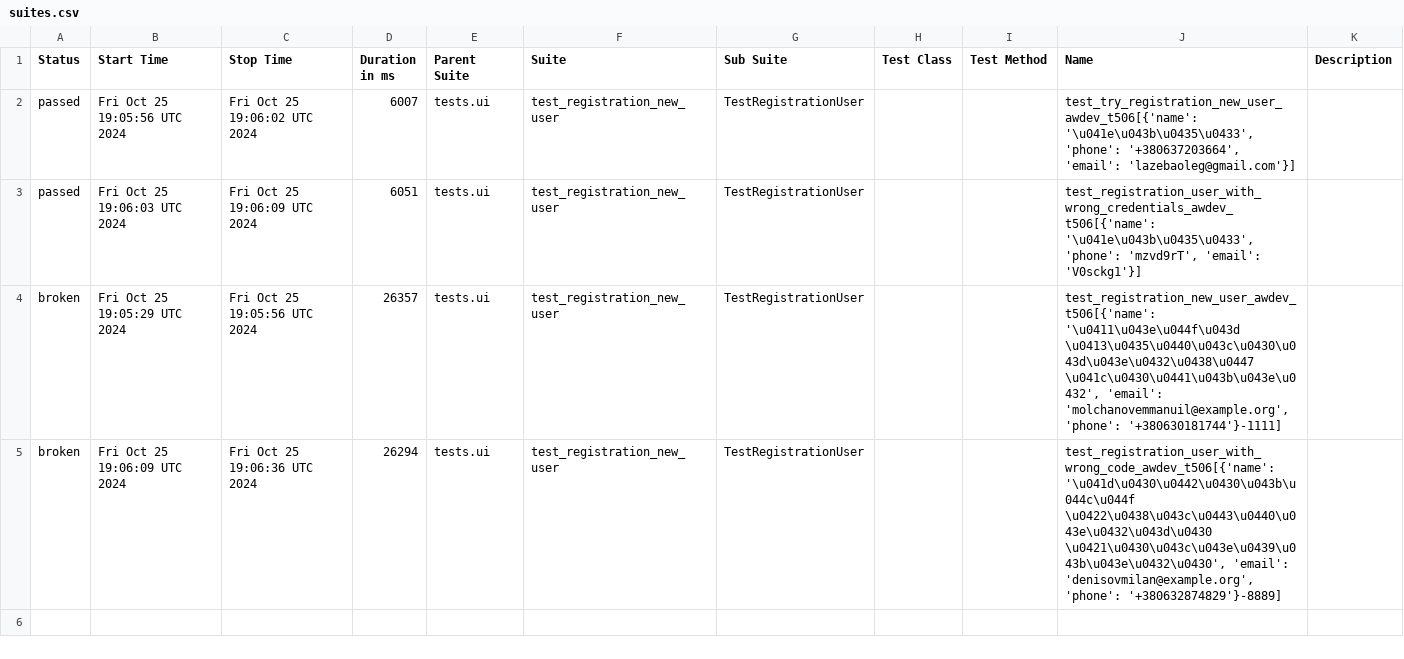
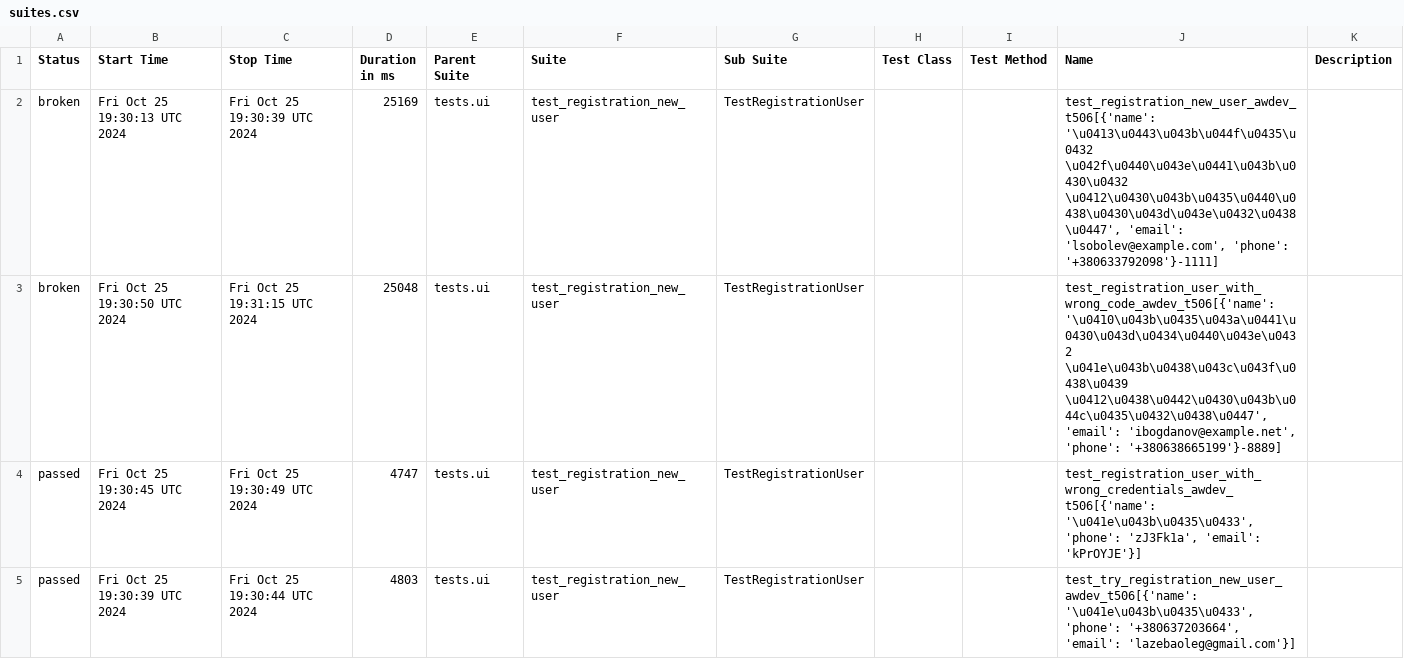
Before and after one commit to fisher1706/my_test_gitnub_actions, a CSV file: data/suites.csv, drawn as a sheet.

Commit message:
Deploying to gh-pages from @ fisher1706/my_test_gitnub_actions@7f0a693d7df2fd01e7fd3801e89a55b3cd7850b5 🚀

```diff
--- a/data/suites.csv
+++ b/data/suites.csv
@@ -1,5 +1,5 @@
 "Status","Start Time","Stop Time","Duration in ms","Parent Suite","Suite","Sub Suite","Test Class","Test Method","Name","Description"
-"passed","Fri Oct 25 19:05:56 UTC 2024","Fri Oct 25 19:06:02 UTC 2024","6007","tests.ui","test_registration_new_user","TestRegistrationUser","","","test_try_registration_new_user_awdev_t506[{'name': '\u041e\u043b\u0435\u0433', 'phone': '+380637203664', 'email': 'lazebaoleg@gmail.com'}]",""
-"passed","Fri Oct 25 19:06:03 UTC 2024","Fri Oct 25 19:06:09 UTC 2024","6051","tests.ui","test_registration_new_user","TestRegistrationUser","","","test_registration_user_with_wrong_credentials_awdev_t506[{'name': '\u041e\u043b\u0435\u0433', 'phone': 'mzvd9rT', 'email': 'V0sckg1'}]",""
-"broken","Fri Oct 25 19:05:29 UTC 2024","Fri Oct 25 19:05:56 UTC 2024","26357","tests.ui","test_registration_new_user","TestRegistrationUser","","","test_registration_new_user_awdev_t506[{'name': '\u0411\u043e\u044f\u043d \u0413\u0435\u0440\u043c\u0430\u043d\u043e\u0432\u0438\u0447 \u041c\u0430\u0441\u043b\u043e\u0432', 'email': 'molchanovemmanuil@example.org', 'phone': '+380630181744'}-1111]",""
-"broken","Fri Oct 25 19:06:09 UTC 2024","Fri Oct 25 19:06:36 UTC 2024","26294","tests.ui","test_registration_new_user","TestRegistrationUser","","","test_registration_user_with_wrong_code_awdev_t506[{'name': '\u041d\u0430\u0442\u0430\u043b\u044c\u044f \u0422\u0438\u043c\u0443\u0440\u043e\u0432\u043d\u0430 \u0421\u0430\u043c\u043e\u0439\u043b\u043e\u0432\u0430', 'email': 'denisovmilan@example.org', 'phone': '+380632874829'}-8889]",""
+"broken","Fri Oct 25 19:30:13 UTC 2024","Fri Oct 25 19:30:39 UTC 2024","25169","tests.ui","test_registration_new_user","TestRegistrationUser","","","test_registration_new_user_awdev_t506[{'name': '\u0413\u0443\u043b\u044f\u0435\u0432 \u042f\u0440\u043e\u0441\u043b\u0430\u0432 \u0412\u0430\u043b\u0435\u0440\u0438\u0430\u043d\u043e\u0432\u0438\u0447', 'email': 'lsobolev@example.com', 'phone': '+380633792098'}-1111]",""
+"broken","Fri Oct 25 19:30:50 UTC 2024","Fri Oct 25 19:31:15 UTC 2024","25048","tests.ui","test_registration_new_user","TestRegistrationUser","","","test_registration_user_with_wrong_code_awdev_t506[{'name': '\u0410\u043b\u0435\u043a\u0441\u0430\u043d\u0434\u0440\u043e\u0432 \u041e\u043b\u0438\u043c\u043f\u0438\u0439 \u0412\u0438\u0442\u0430\u043b\u044c\u0435\u0432\u0438\u0447', 'email': 'ibogdanov@example.net', 'phone': '+380638665199'}-8889]",""
+"passed","Fri Oct 25 19:30:45 UTC 2024","Fri Oct 25 19:30:49 UTC 2024","4747","tests.ui","test_registration_new_user","TestRegistrationUser","","","test_registration_user_with_wrong_credentials_awdev_t506[{'name': '\u041e\u043b\u0435\u0433', 'phone': 'zJ3Fk1a', 'email': 'kPrOYJE'}]",""
+"passed","Fri Oct 25 19:30:39 UTC 2024","Fri Oct 25 19:30:44 UTC 2024","4803","tests.ui","test_registration_new_user","TestRegistrationUser","","","test_try_registration_new_user_awdev_t506[{'name': '\u041e\u043b\u0435\u0433', 'phone': '+380637203664', 'email': 'lazebaoleg@gmail.com'}]",""
```
Also changed, not shown: 30 other files.
